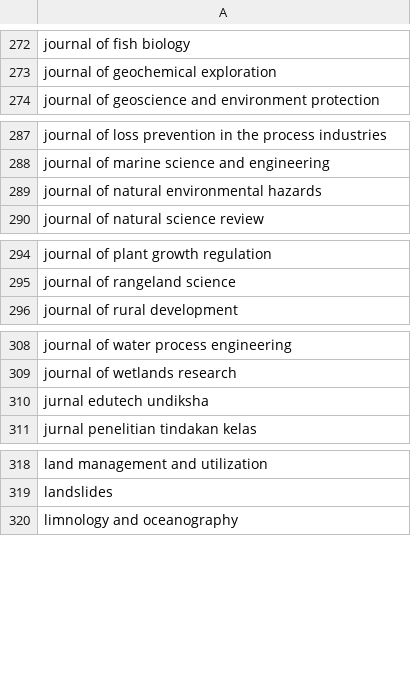
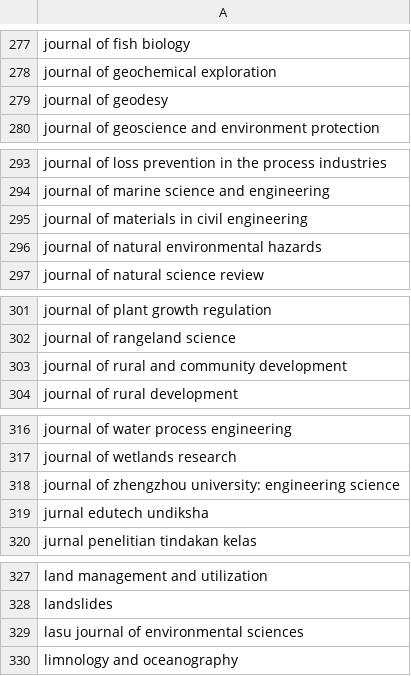
Before and after one commit to saswatanandi/paper-explorer-backend, a CSV file: data/databases/csv/avoid.csv, drawn as a sheet; only a part is shown, gaps mark what is left out; the diff covers the shown part only; the diff names each change by its address in the sheet, - before the commit and + after, or states it on an @@ line.

```diff
--- a/data/databases/csv/avoid.csv
+++ b/data/databases/csv/avoid.csv
+row 279: journal of geodesy
+row 295: journal of materials in civil engineering
+row 303: journal of rural and community development
+row 318: journal of zhengzhou university: engineering science
+row 329: lasu journal of environmental sciences
```
Also changed, not shown: 9 added rows elsewhere in this file, data/databases/csv/unique_paper_id.csv, 2 other files.
